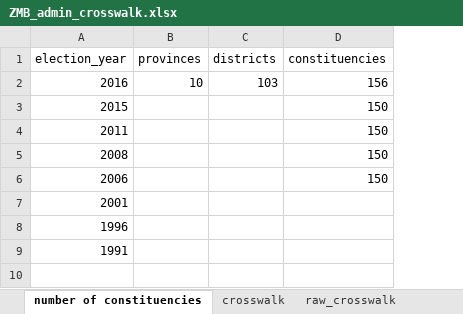
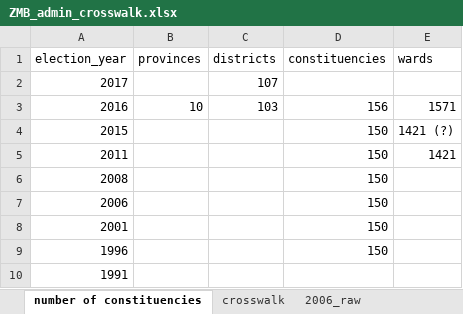
Before and after one commit to tessam30/Zambia, an Excel workbook: ZMB_admin_crosswalk.xlsx, sheet number of constituencies, drawn as a sheet; values as stored, in another font and other column widths than the file's, no borders; addresses are those after the commit; the diff names each change by its address in the sheet, - before the commit and + after, or states it on an @@ line.

```diff
--- a/ZMB_admin_crosswalk.xlsx (sheet number of constituencies)
+++ b/ZMB_admin_crosswalk.xlsx (sheet number of constituencies)
+sheet tab: 2006_raw
+column E (wards), rows 3-5: 1571 | 1421 (?) | 1421
+row 2: 2017 |  | 107
-D8:D9 (constituencies): (empty)
+D8:D9 (constituencies): 150
```
Also changed, not shown: sheet crosswalk, formulas that keep their value, 3 other files.
